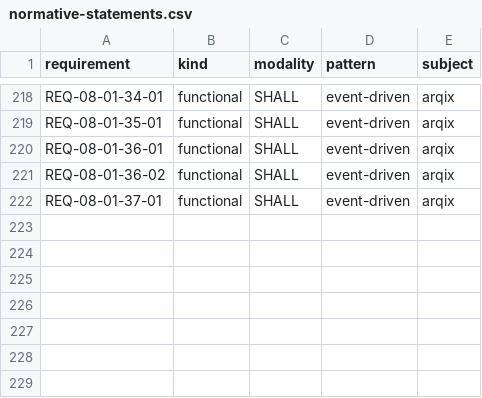
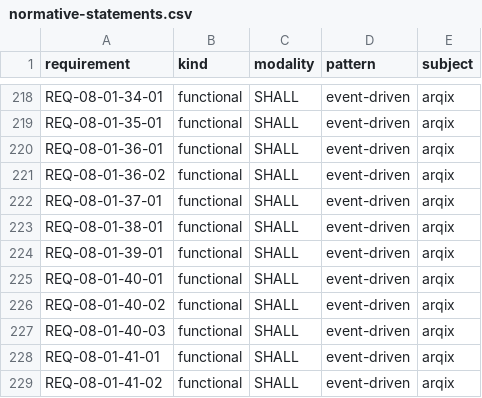
Before and after one commit to HenryCFnord/arqix, a CSV file: docs/en/reports/requirements/normative-statements.csv, drawn as a sheet; only a part is shown, gaps mark what is left out.

```diff
--- a/docs/en/reports/requirements/normative-statements.csv
+++ b/docs/en/reports/requirements/normative-statements.csv
@@ -222 +222,8 @@ REQ-08-01-36-02,functional,SHALL,event-driven,arqix
 REQ-08-01-37-01,functional,SHALL,event-driven,arqix
+REQ-08-01-38-01,functional,SHALL,event-driven,arqix
+REQ-08-01-39-01,functional,SHALL,event-driven,arqix
+REQ-08-01-40-01,functional,SHALL,event-driven,arqix
+REQ-08-01-40-02,functional,SHALL,event-driven,arqix
+REQ-08-01-40-03,functional,SHALL,event-driven,arqix
+REQ-08-01-41-01,functional,SHALL,event-driven,arqix
+REQ-08-01-41-02,functional,SHALL,event-driven,arqix
```
Also changed, not shown: docs/en/reports/trace/matrix-us-req.csv, docs/en/reports/trace/matrix.csv, 19 other files.
